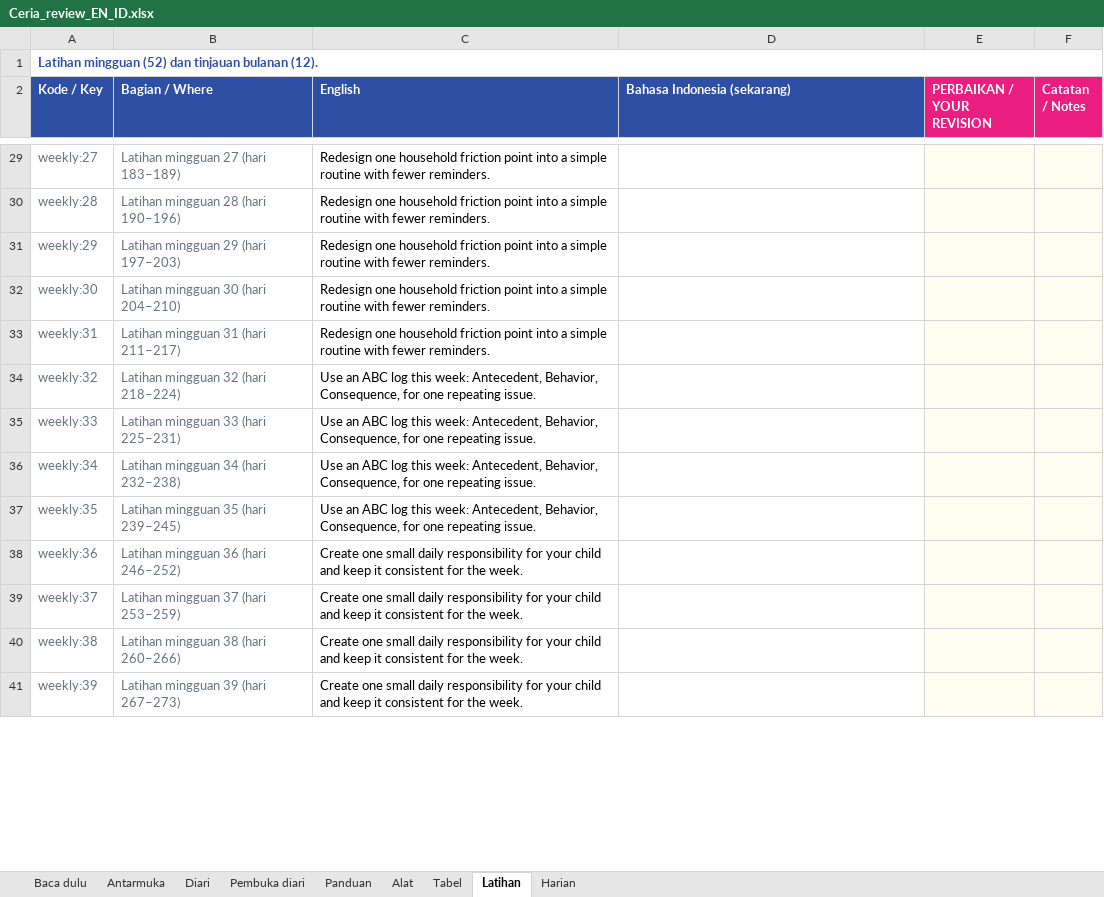
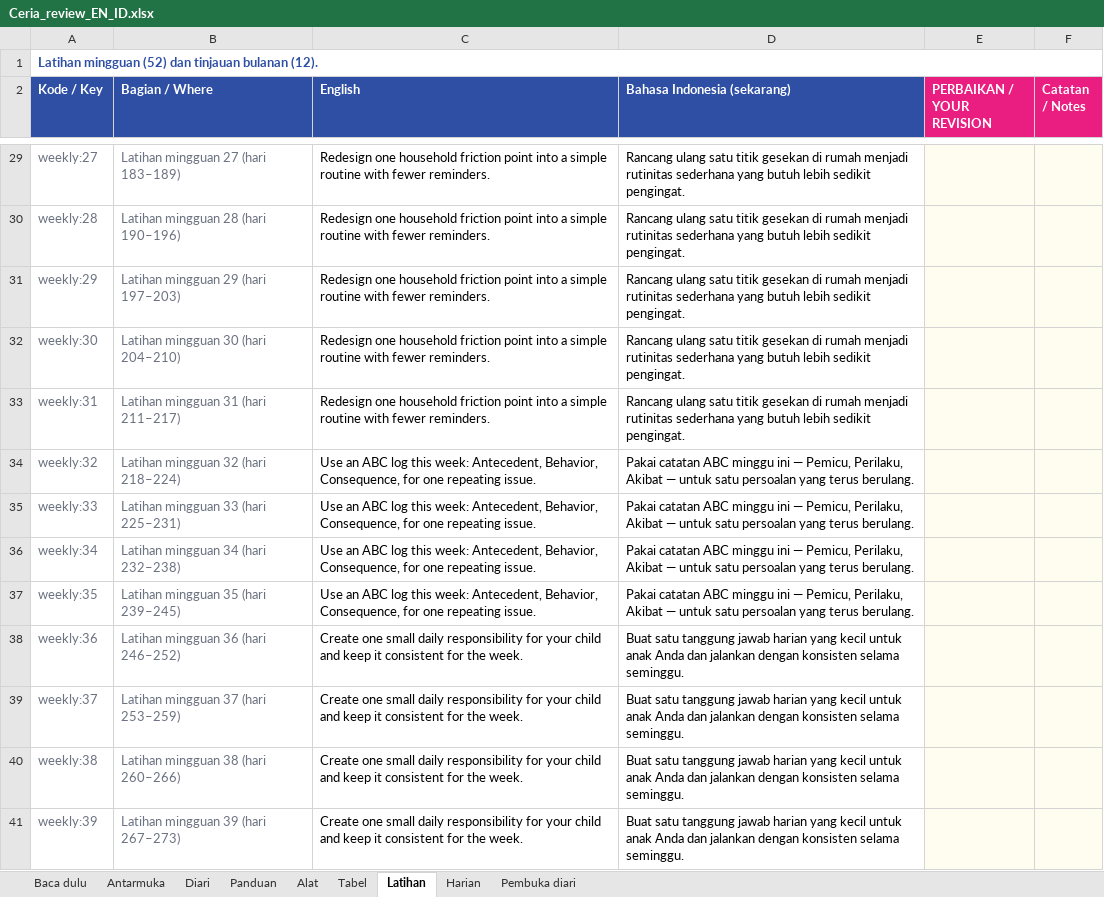
Before and after one commit to bizprop-dvd/Ceria, an Excel workbook: content/_source/out/Ceria_review_EN_ID.xlsx, sheet Latihan, drawn as a sheet; only a part is shown, gaps mark what is left out; values as stored, in another font and other column widths than the file's, no borders; the diff covers the shown part only; the diff names each change by its address in the sheet, - before the commit and + after, or states it on an @@ line.

```diff
--- a/content/_source/out/Ceria_review_EN_ID.xlsx (sheet Latihan)
+++ b/content/_source/out/Ceria_review_EN_ID.xlsx (sheet Latihan)
@@ sheet tab order changed: Baca dulu | Antarmuka | Diari | Panduan | Alat | Tabel | Latihan | Harian | Pembuka diari @@
-D29:D33 (Bahasa Indonesia (sekarang)): (empty)
+D29:D33 (Bahasa Indonesia (sekarang)): Rancang ulang satu titik gesekan di rumah menjadi rutinitas sederhana yang butuh lebih sedikit pengingat.
-D34:D37 (Bahasa Indonesia (sekarang)): (empty)
+D34:D37 (Bahasa Indonesia (sekarang)): Pakai catatan ABC minggu ini — Pemicu, Perilaku, Akibat — untuk satu persoalan yang terus berulang.
-D38:D41 (Bahasa Indonesia (sekarang)): (empty)
+D38:D41 (Bahasa Indonesia (sekarang)): Buat satu tanggung jawab harian yang kecil untuk anak Anda dan jalankan dengan konsisten selama seminggu.
```
Also changed, not shown: 51 edited cells elsewhere in this sheet, sheet Baca dulu, 4 other files.
